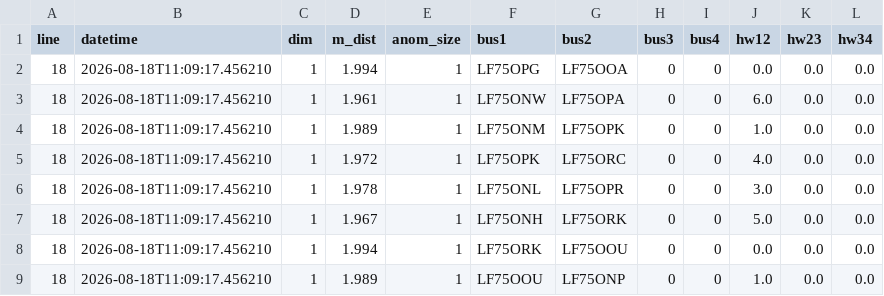
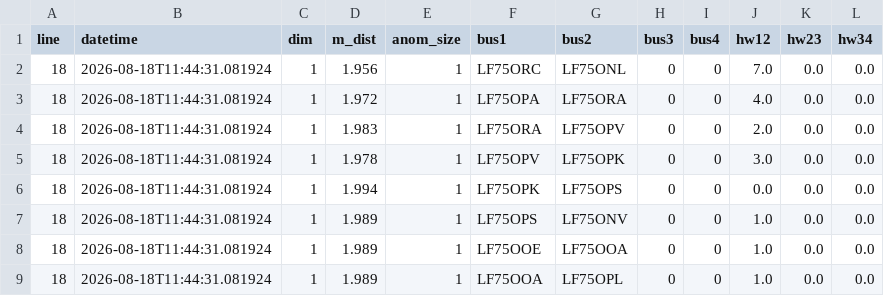
Before and after one commit to alejp1998/bus-headways-anom-detection, a CSV file: London/Data/Anomalies/anomalies.csv, drawn as a sheet; only a part is shown; the diff covers the shown part only.

```diff
--- a/London/Data/Anomalies/anomalies.csv
+++ b/London/Data/Anomalies/anomalies.csv
@@ -1,9 +1,9 @@
 line,datetime,dim,m_dist,anom_size,bus1,bus2,bus3,bus4,hw12,hw23,hw34
-18,2026-08-18T11:09:17.456210,1,1.994,1,LF75OPG,LF75OOA,0,0,0.0,0.0,0.0
-18,2026-08-18T11:09:17.456210,1,1.961,1,LF75ONW,LF75OPA,0,0,6.0,0.0,0.0
-18,2026-08-18T11:09:17.456210,1,1.989,1,LF75ONM,LF75OPK,0,0,1.0,0.0,0.0
-18,2026-08-18T11:09:17.456210,1,1.972,1,LF75OPK,LF75ORC,0,0,4.0,0.0,0.0
-18,2026-08-18T11:09:17.456210,1,1.978,1,LF75ONL,LF75OPR,0,0,3.0,0.0,0.0
-18,2026-08-18T11:09:17.456210,1,1.967,1,LF75ONH,LF75ORK,0,0,5.0,0.0,0.0
-18,2026-08-18T11:09:17.456210,1,1.994,1,LF75ORK,LF75OOU,0,0,0.0,0.0,0.0
-18,2026-08-18T11:09:17.456210,1,1.989,1,LF75OOU,LF75ONP,0,0,1.0,0.0,0.0
+18,2026-08-18T11:44:31.081924,1,1.956,1,LF75ORC,LF75ONL,0,0,7.0,0.0,0.0
+18,2026-08-18T11:44:31.081924,1,1.972,1,LF75OPA,LF75ORA,0,0,4.0,0.0,0.0
+18,2026-08-18T11:44:31.081924,1,1.983,1,LF75ORA,LF75OPV,0,0,2.0,0.0,0.0
+18,2026-08-18T11:44:31.081924,1,1.978,1,LF75OPV,LF75OPK,0,0,3.0,0.0,0.0
+18,2026-08-18T11:44:31.081924,1,1.994,1,LF75OPK,LF75OPS,0,0,0.0,0.0,0.0
+18,2026-08-18T11:44:31.081924,1,1.989,1,LF75OPS,LF75ONV,0,0,1.0,0.0,0.0
+18,2026-08-18T11:44:31.081924,1,1.989,1,LF75OOE,LF75OOA,0,0,1.0,0.0,0.0
+18,2026-08-18T11:44:31.081924,1,1.989,1,LF75OOA,LF75OPL,0,0,1.0,0.0,0.0
```
Also changed, not shown: 1 added row and 21 edited cells elsewhere in this file, London/Data/RealTime/headways_burst.csv, 22 other files.
